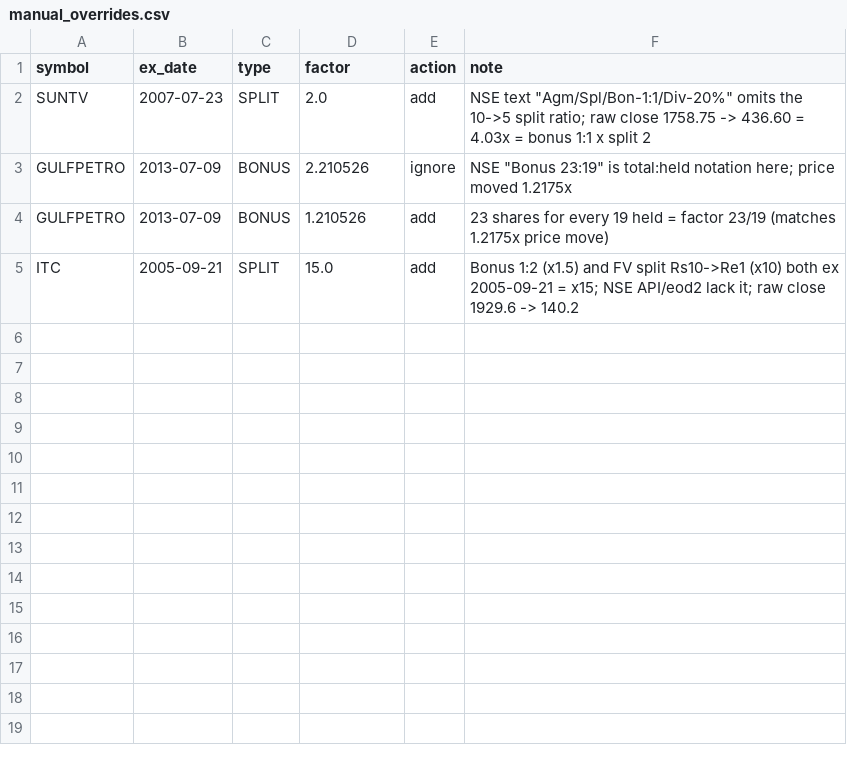
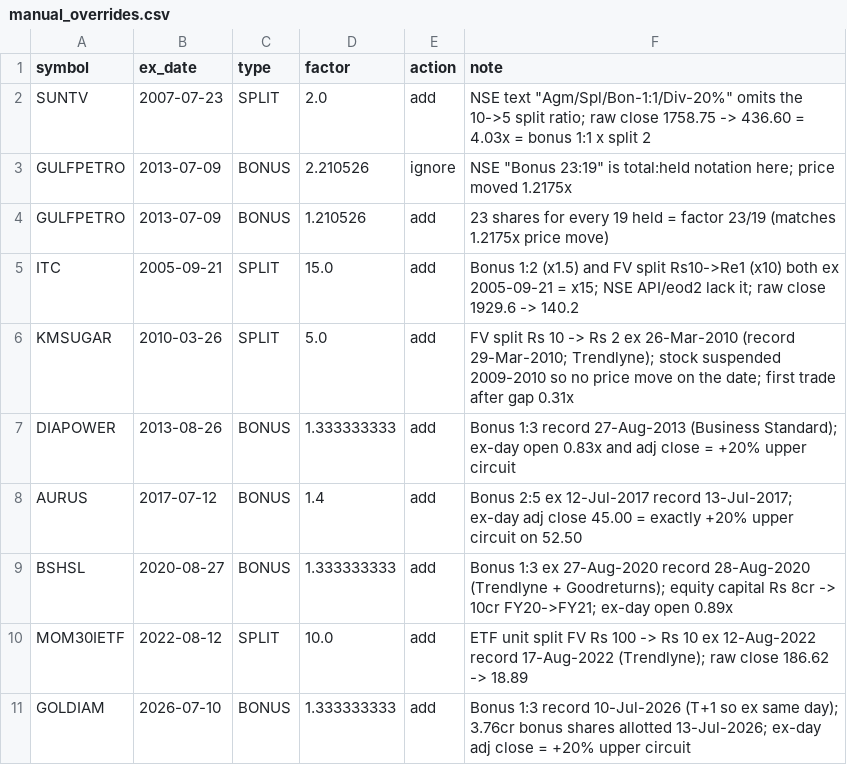
Before and after one commit to ancap97/NSEDATA4ME, a CSV file: data/actions/manual_overrides.csv, drawn as a sheet; the diff names each change by its address in the sheet, - before the commit and + after, or states it on an @@ line.

Commit message:
Add verified manual overrides for 6 dropped actions; ignore temp/
KMSUGAR split, DIAPOWER/AURUS/BSHSL/GOLDIAM bonuses and the MOM30IETF unit
split were dropped by the price check (upper-circuit ex-days, a suspension
gap). Each confirmed online and against prices before adding.

```diff
--- a/data/actions/manual_overrides.csv
+++ b/data/actions/manual_overrides.csv
+row 6: KMSUGAR | 2010-03-26 | SPLIT | 5.0 | add | FV split Rs 10 -> Rs 2 ex 26-Mar-2010 (record 29-Mar-2010; Trendlyne); stock suspended 2009-2010 so no price move on the date; first trade after gap 0.31x
+row 7: DIAPOWER | 2013-08-26 | BONUS | 1.333333333 | add | Bonus 1:3 record 27-Aug-2013 (Business Standard); ex-day open 0.83x and adj close = +20% upper circuit
+row 8: AURUS | 2017-07-12 | BONUS | 1.4 | add | Bonus 2:5 ex 12-Jul-2017 record 13-Jul-2017; ex-day adj close 45.00 = exactly +20% upper circuit on 52.50
+row 9: BSHSL | 2020-08-27 | BONUS | 1.333333333 | add | Bonus 1:3 ex 27-Aug-2020 record 28-Aug-2020 (Trendlyne + Goodreturns); equity capital Rs 8cr -> 10cr FY20->FY21; ex-day open 0.89x
+row 10: MOM30IETF | 2022-08-12 | SPLIT | 10.0 | add | ETF unit split FV Rs 100 -> Rs 10 ex 12-Aug-2022 record 17-Aug-2022 (Trendlyne); raw close 186.62 -> 18.89
+row 11: GOLDIAM | 2026-07-10 | BONUS | 1.333333333 | add | Bonus 1:3 record 10-Jul-2026 (T+1 so ex same day); 3.76cr bonus shares allotted 13-Jul-2026; ex-day adj close = +20% upper circuit
```
Also changed, not shown: 1 other file.
